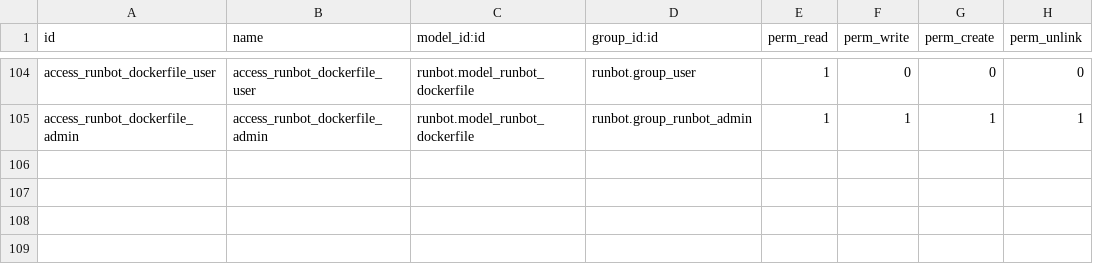
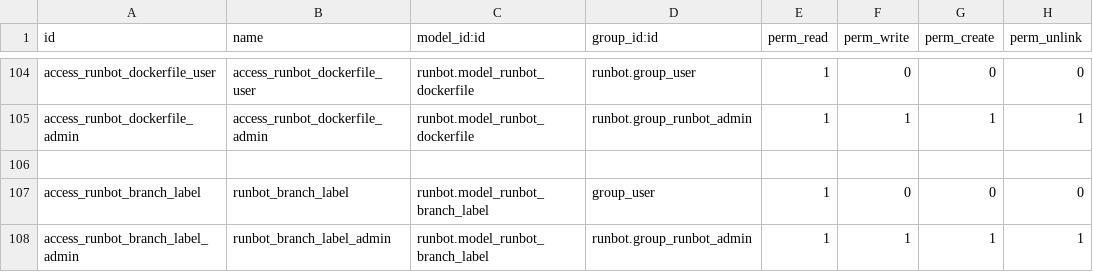
Before and after one commit to odoo/runbot, a CSV file: runbot/security/ir.model.access.csv, drawn as a sheet; only a part is shown, gaps mark what is left out.

Commit message:
[IMP] runbot: use github pull requests labels
In order to facilitate some filters and searches, this commit allows to
retrieve PR labels from Github. They are linked to branches and a bundle
will hold the labels from all its PR's.

They can be searched as it's the final purpose of this PR.

Although this could be done on Github, the runbot aggregates branches
from multiple repos in a bundle. So it's easier to browse and search
bundles than doing the same in multiple Github tabs.

```diff
--- a/runbot/security/ir.model.access.csv
+++ b/runbot/security/ir.model.access.csv
@@ -105 +105,4 @@ access_runbot_dockerfile_user,access_runbot_dockerfile_user,runbot.model_runbot_
 access_runbot_dockerfile_admin,access_runbot_dockerfile_admin,runbot.model_runbot_dockerfile,runbot.group_runbot_admin,1,1,1,1
+
+access_runbot_branch_label,runbot_branch_label,runbot.model_runbot_branch_label,group_user,1,0,0,0
+access_runbot_branch_label_admin,runbot_branch_label_admin,runbot.model_runbot_branch_label,runbot.group_runbot_admin,1,1,1,1
```
Also changed, not shown: 6 other files.
